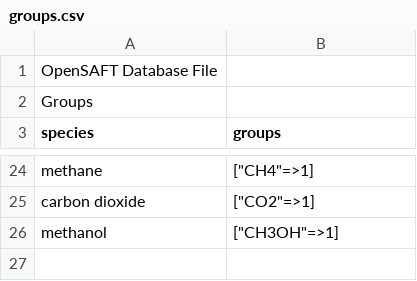
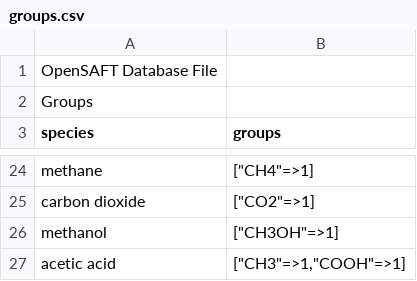
Before and after one commit to ClapeyronThermo/Clapeyron.jl, a CSV file: database/SAFTgammaMie/groups.csv, drawn as a sheet; only a part is shown, gaps mark what is left out.

```diff
--- a/database/SAFTgammaMie/groups.csv
+++ b/database/SAFTgammaMie/groups.csv
@@ -26 +26,2 @@ carbon dioxide;["CO2"=>1]
 methanol;["CH3OH"=>1]
+acetic acid;["CH3"=>1,"COOH"=>1]
```
Also changed, not shown: 2 other files.
